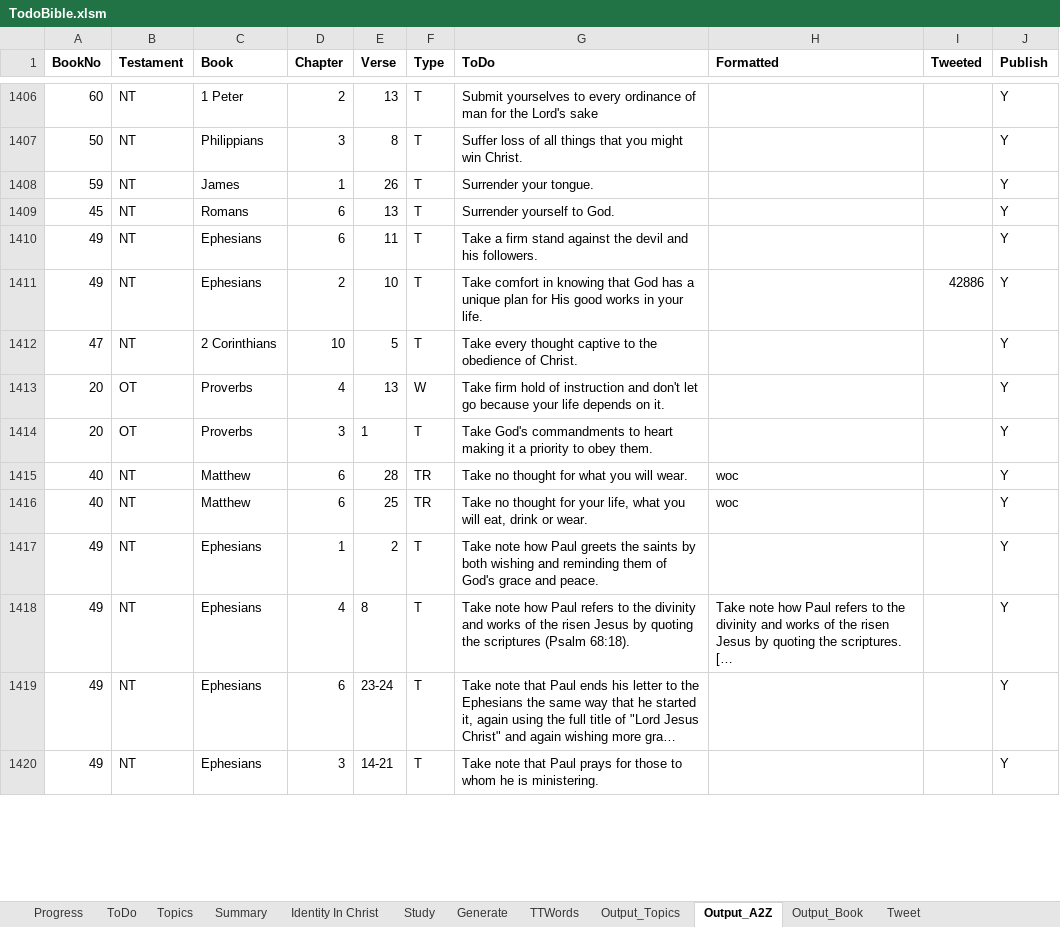
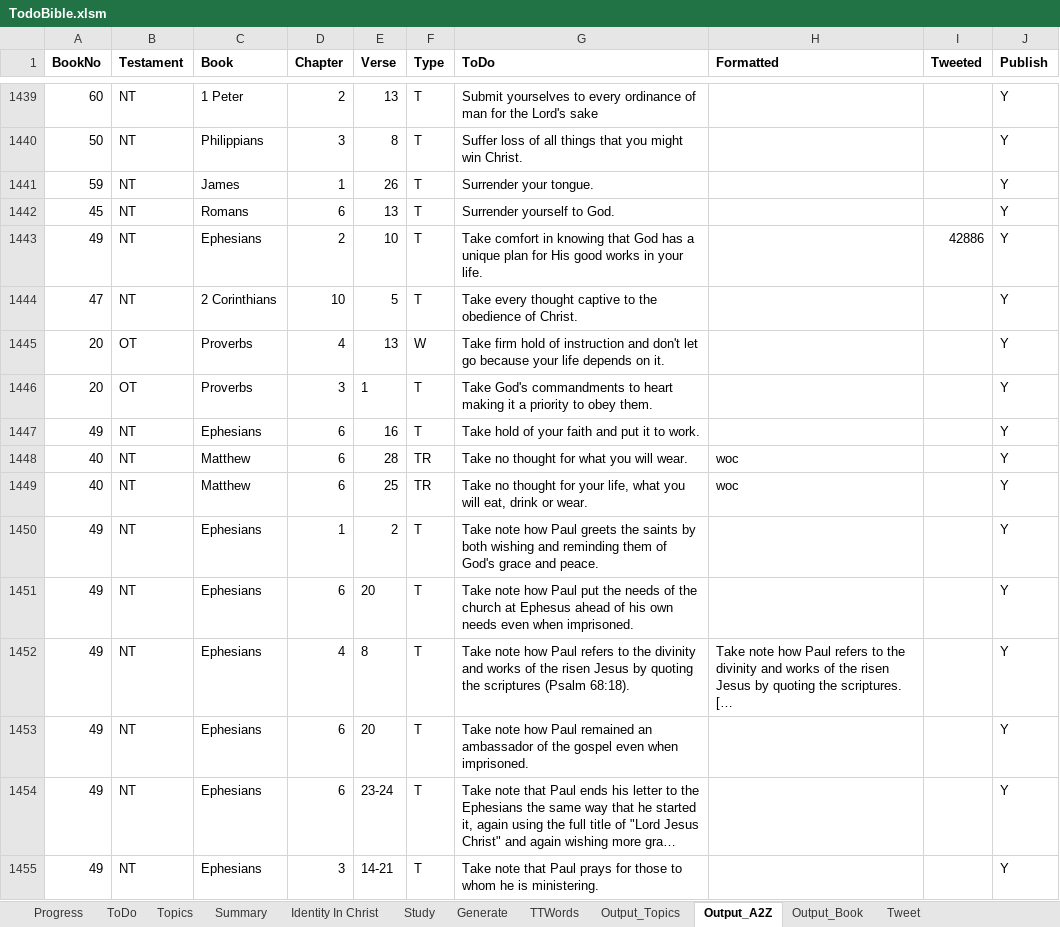
Before and after one commit to simptim1967/todobible, an Excel workbook: TodoBible.xlsm, sheet Output_A2Z, drawn as a sheet; only a part is shown, gaps mark what is left out; long unchanged cells end in …; values as stored, in another font and other column widths than the file's, no borders; removed rows and columns are numbered as before the commit, all else as after; the diff covers the shown part only; the diff names each change by its address in the sheet, - before the commit and + after, or states it on an @@ line.

Commit message:
Update Ephesians bible pages and todo items

```diff
--- a/TodoBible.xlsm (sheet Output_A2Z)
+++ b/TodoBible.xlsm (sheet Output_A2Z)
-row 1410: 49 | NT | Ephesians | 6 | 11 | T | Take a firm stand against the devil and his followers. |  |  | Y
+row 1447: 49 | NT | Ephesians | 6 | 16 | T | Take hold of your faith and put it to work. |  |  | Y
+row 1451: 49 | NT | Ephesians | 6 | 20 | T | Take note how Paul put the needs of the church at Ephesus ahead of his own needs even when imprisoned. |  |  | Y
+row 1453: 49 | NT | Ephesians | 6 | 20 | T | Take note how Paul remained an ambassador of the gospel even when imprisoned. |  |  | Y
```
Also changed, not shown: 42 added rows, 8 removed rows and 30 edited cells elsewhere in this sheet, sheet Output_Topics, sheet ToDo, sheet Output_Book, sheet Topics, sheet Generate, analysis/index/ephesians.xlsm, 7 other files.
